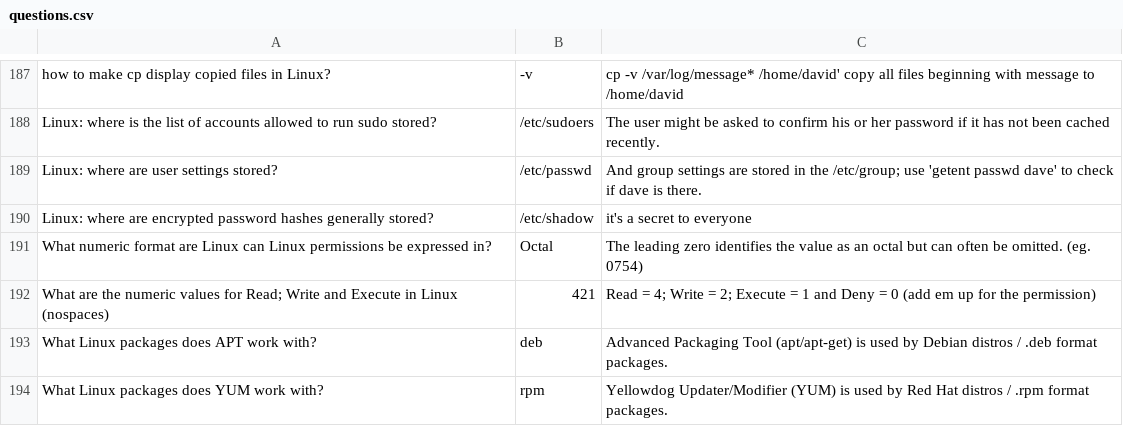
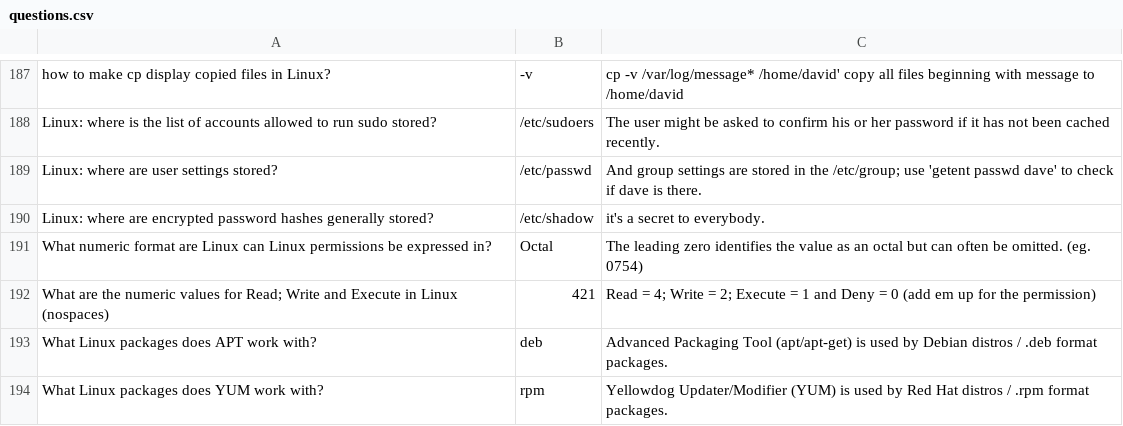
Before and after one commit to basinx/MemoryGame, a CSV file: questions.csv, drawn as a sheet; only a part is shown, gaps mark what is left out.

Commit message:
go

```diff
--- a/questions.csv
+++ b/questions.csv
@@ -189,3 +189,3 @@ Linux: where is the list of accounts allowed to run sudo stored?, /etc/sudoers,
 Linux: where are user settings stored?, /etc/passwd, And group settings are stored in the /etc/group; use 'getent passwd dave' to check if dave is there.
-Linux: where are encrypted password hashes generally stored?, /etc/shadow, it's a secret to everyone
+Linux: where are encrypted password hashes generally stored?, /etc/shadow, it's a secret to everybody.
 What numeric format are Linux can Linux permissions be expressed in?, Octal, The leading zero identifies the value as an octal but can often be omitted. (eg. 0754)
```
